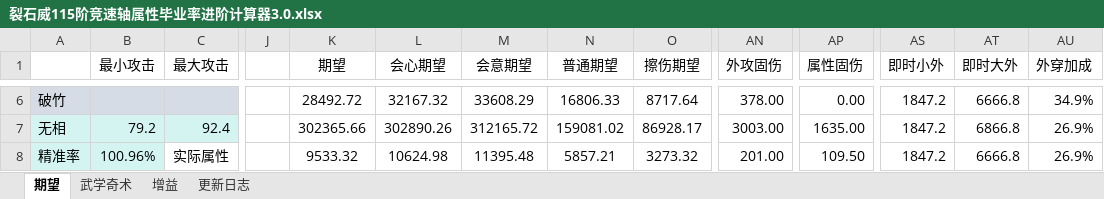
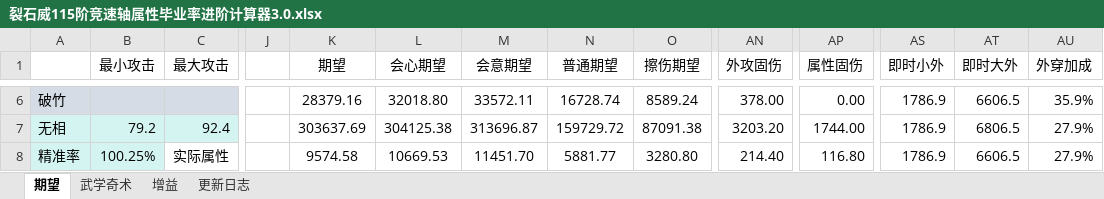
Before and after one commit to wanda1416/lvjiang, an Excel workbook: data/excel/115级/裂石威115阶竞速轴属性毕业率进阶计算器3.0.xlsx, sheet 期望, drawn as a sheet; only a part is shown, gaps mark what is left out; values as stored, in another font and other column widths than the file's, no borders; the diff covers the shown part only; the diff names each change by its address in the sheet, - before the commit and + after, or states it on an @@ line.

Commit message:
data(graduation): 更新 115 级裂石·威基础方案与源表
源表 裂石威115阶竞速轴属性毕业率进阶计算器3.0.xlsx 更新后重新导入：基础方案由 v1 替换为 v2，baseline_attrs、environment、reference、program 与毕业率基准均有变化；旧版本按既有惯例删除，不保留共存。

```diff
--- a/data/excel/115级/裂石威115阶竞速轴属性毕业率进阶计算器3.0.xlsx (sheet 期望)
+++ b/data/excel/115级/裂石威115阶竞速轴属性毕业率进阶计算器3.0.xlsx (sheet 期望)
-K6 (期望): 28492.72
+K6 (期望): 28379.16
-L6 (会心期望): 32167.32
+L6 (会心期望): 32018.80
-M6 (会意期望): 33608.29
+M6 (会意期望): 33572.11
-N6 (普通期望): 16806.33
+N6 (普通期望): 16728.74
-O6 (擦伤期望): 8717.64
+O6 (擦伤期望): 8589.24
-AS6:AS8 (即时小外): 1847.2
+AS6:AS8 (即时小外): 1786.9
-AT6 (即时大外): 6666.8
+AT6 (即时大外): 6606.5
-AU6 (外穿加成): 34.9%
+AU6 (外穿加成): 35.9%
-K7 (期望): 302365.66
+K7 (期望): 303637.69
-L7 (会心期望): 302890.26
+L7 (会心期望): 304125.38
-M7 (会意期望): 312165.72
+M7 (会意期望): 313696.87
-N7 (普通期望): 159081.02
+N7 (普通期望): 159729.72
-O7 (擦伤期望): 86928.17
+O7 (擦伤期望): 87091.38
-AN7 (外攻固伤): 3003.00
+AN7 (外攻固伤): 3203.20
-AP7 (属性固伤): 1635.00
+AP7 (属性固伤): 1744.00
-AT7 (即时大外): 6866.8
+AT7 (即时大外): 6806.5
-AU7:AU8 (外穿加成): 26.9%
+AU7:AU8 (外穿加成): 27.9%
-B8 (最小攻击): 100.96%
+B8 (最小攻击): 100.25%
-K8 (期望): 9533.32
+K8 (期望): 9574.58
-L8 (会心期望): 10624.98
+L8 (会心期望): 10669.53
-M8 (会意期望): 11395.48
+M8 (会意期望): 11451.70
-N8 (普通期望): 5857.21
+N8 (普通期望): 5881.77
-O8 (擦伤期望): 3273.32
+O8 (擦伤期望): 3280.80
-AN8 (外攻固伤): 201.00
+AN8 (外攻固伤): 214.40
-AP8 (属性固伤): 109.50
+AP8 (属性固伤): 116.80
-AT8 (即时大外): 6666.8
+AT8 (即时大外): 6606.5
```
Also changed, not shown: 815 edited cells elsewhere in this sheet, sheet 更新日志, sheet 增益, formulas that keep their value, 1 other file.
